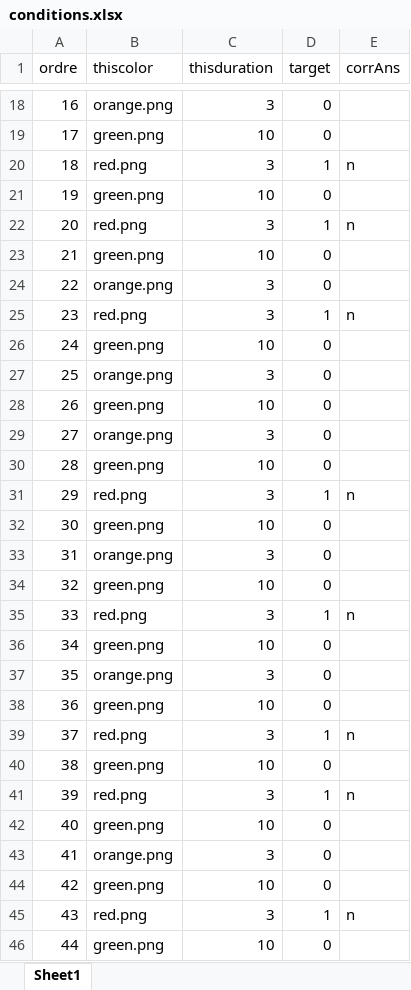
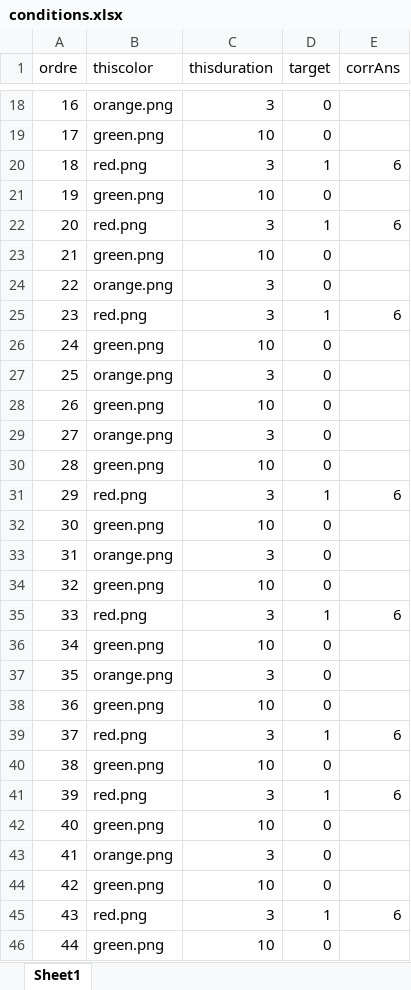
Before and after one commit to Elie13006/alarmeVR, an Excel workbook: conditions.xlsx, sheet Sheet1, drawn as a sheet; only a part is shown, gaps mark what is left out; values as stored, in another font and other column widths than the file's, no borders; the diff covers the shown part only; the diff names each change by its address in the sheet, - before the commit and + after, or states it on an @@ line.

Commit message:
Add files via upload

```diff
--- a/conditions.xlsx (sheet Sheet1)
+++ b/conditions.xlsx (sheet Sheet1)
-E20 (corrAns): n
+E20 (corrAns): 6
-E22 (corrAns): n
+E22 (corrAns): 6
-E25 (corrAns): n
+E25 (corrAns): 6
-E31 (corrAns): n
+E31 (corrAns): 6
-E35 (corrAns): n
+E35 (corrAns): 6
-E39 (corrAns): n
+E39 (corrAns): 6
-E41 (corrAns): n
+E41 (corrAns): 6
-E45 (corrAns): n
+E45 (corrAns): 6
```
Also changed, not shown: 4 edited cells elsewhere in this sheet.
